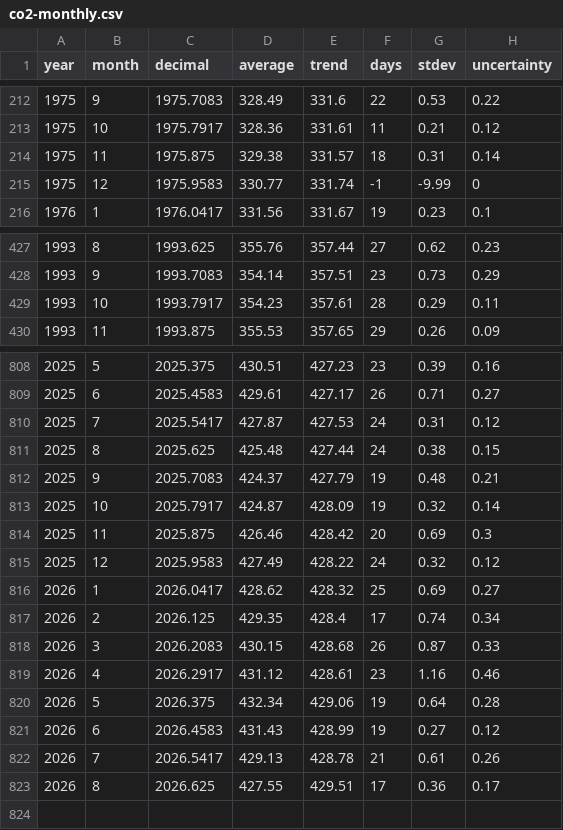
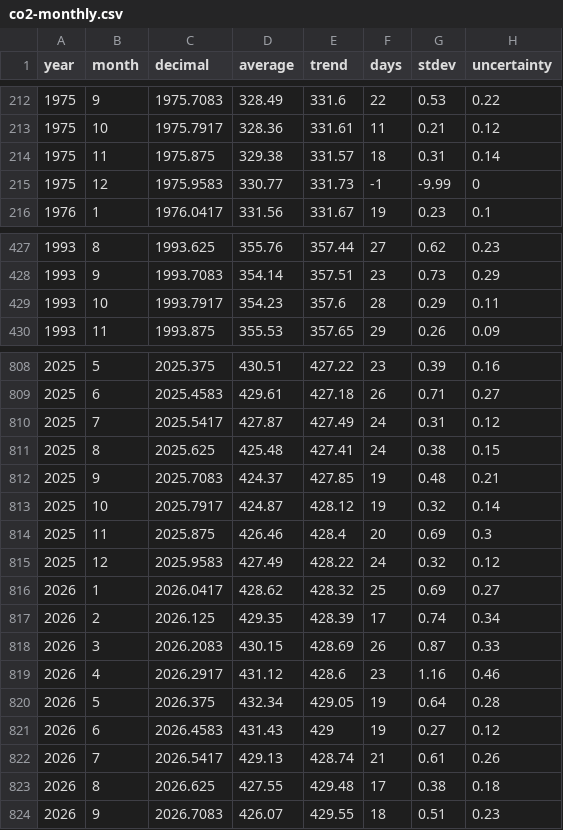
Before and after one commit to islivingston/mauna-loa-co2-widget, a CSV file: data/co2-monthly.csv, drawn as a sheet; only a part is shown, gaps mark what is left out; the diff covers the shown part only.

```diff
--- a/data/co2-monthly.csv
+++ b/data/co2-monthly.csv
@@ -214,3 +214,3 @@ year,month,decimal,average,trend,days,stdev,uncertainty
 1975,11,1975.875,329.38,331.57,18,0.31,0.14
-1975,12,1975.9583,330.77,331.74,-1,-9.99,0
+1975,12,1975.9583,330.77,331.73,-1,-9.99,0
 1976,1,1976.0417,331.56,331.67,19,0.23,0.1
@@ -428,3 +428,3 @@ year,month,decimal,average,trend,days,stdev,uncertainty
 1993,9,1993.7083,354.14,357.51,23,0.73,0.29
-1993,10,1993.7917,354.23,357.61,28,0.29,0.11
+1993,10,1993.7917,354.23,357.6,28,0.29,0.11
 1993,11,1993.875,355.53,357.65,29,0.26,0.09
@@ -808,16 +808,17 @@ year,month,decimal,average,trend,days,stdev,uncertainty
-2025,5,2025.375,430.51,427.23,23,0.39,0.16
-2025,6,2025.4583,429.61,427.17,26,0.71,0.27
-2025,7,2025.5417,427.87,427.53,24,0.31,0.12
-2025,8,2025.625,425.48,427.44,24,0.38,0.15
-2025,9,2025.7083,424.37,427.79,19,0.48,0.21
-2025,10,2025.7917,424.87,428.09,19,0.32,0.14
-2025,11,2025.875,426.46,428.42,20,0.69,0.3
+2025,5,2025.375,430.51,427.22,23,0.39,0.16
+2025,6,2025.4583,429.61,427.18,26,0.71,0.27
+2025,7,2025.5417,427.87,427.49,24,0.31,0.12
+2025,8,2025.625,425.48,427.41,24,0.38,0.15
+2025,9,2025.7083,424.37,427.85,19,0.48,0.21
+2025,10,2025.7917,424.87,428.12,19,0.32,0.14
+2025,11,2025.875,426.46,428.4,20,0.69,0.3
 2025,12,2025.9583,427.49,428.22,24,0.32,0.12
 2026,1,2026.0417,428.62,428.32,25,0.69,0.27
-2026,2,2026.125,429.35,428.4,17,0.74,0.34
-2026,3,2026.2083,430.15,428.68,26,0.87,0.33
-2026,4,2026.2917,431.12,428.61,23,1.16,0.46
-2026,5,2026.375,432.34,429.06,19,0.64,0.28
-2026,6,2026.4583,431.43,428.99,19,0.27,0.12
-2026,7,2026.5417,429.13,428.78,21,0.61,0.26
-2026,8,2026.625,427.55,429.51,17,0.36,0.17
+2026,2,2026.125,429.35,428.39,17,0.74,0.34
+2026,3,2026.2083,430.15,428.69,26,0.87,0.33
+2026,4,2026.2917,431.12,428.6,23,1.16,0.46
+2026,5,2026.375,432.34,429.05,19,0.64,0.28
+2026,6,2026.4583,431.43,429,19,0.27,0.12
+2026,7,2026.5417,429.13,428.74,21,0.61,0.26
+2026,8,2026.625,427.55,429.48,17,0.38,0.18
+2026,9,2026.7083,426.07,429.55,18,0.51,0.23
```
Also changed, not shown: 24 edited cells elsewhere in this file, data/co2-weekly-recent.csv, 3 other files.
